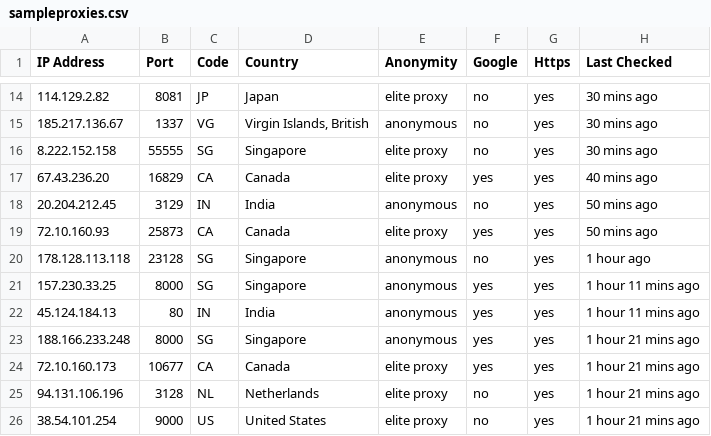
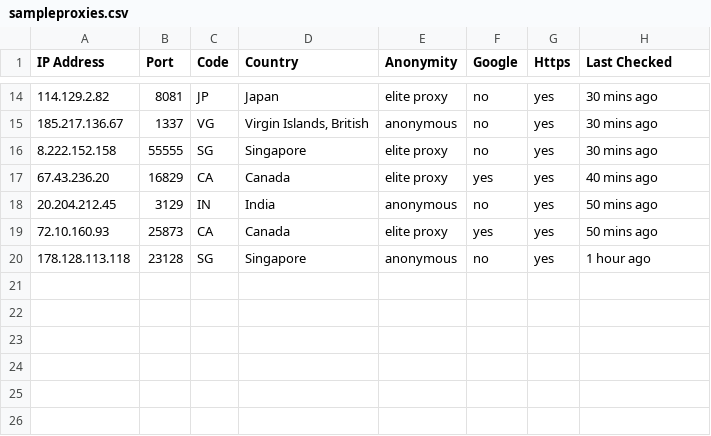
Before and after one commit to HoangAkyc29/PBL7-Crawl, a CSV file: sampleproxies.csv, drawn as a sheet; only a part is shown, gaps mark what is left out.

```diff
--- a/sampleproxies.csv
+++ b/sampleproxies.csv
@@ -20,7 +20 @@ IP Address,Port,Code,Country,Anonymity,Google,Https,Last Checked
 178.128.113.118,23128,SG,Singapore,anonymous,no,yes,1 hour ago
-157.230.33.25,8000,SG,Singapore,anonymous,yes,yes,1 hour 11 mins ago
-45.124.184.13,80,IN,India,anonymous,yes,yes,1 hour 11 mins ago
-188.166.233.248,8000,SG,Singapore,anonymous,yes,yes,1 hour 21 mins ago
-72.10.160.173,10677,CA,Canada,elite proxy,yes,yes,1 hour 21 mins ago
-94.131.106.196,3128,NL,Netherlands,elite proxy,no,yes,1 hour 21 mins ago
-38.54.101.254,9000,US,United States,elite proxy,no,yes,1 hour 21 mins ago
```
Also changed, not shown: 1 other file.
